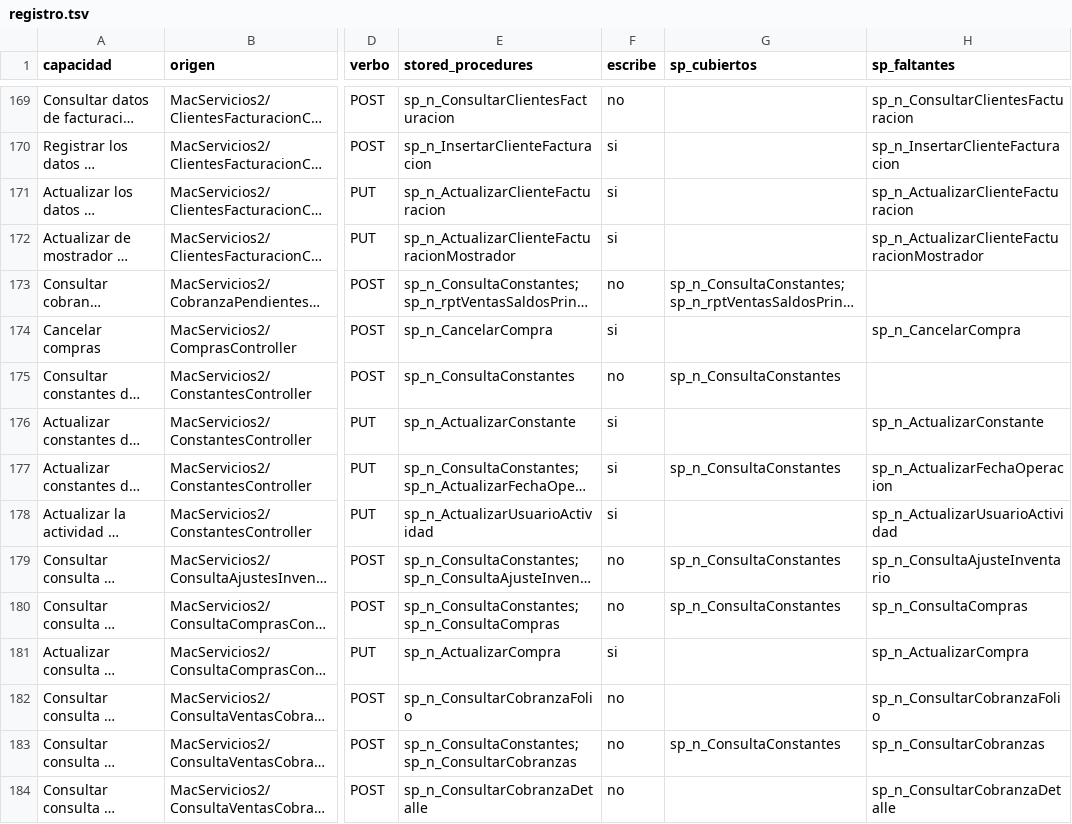
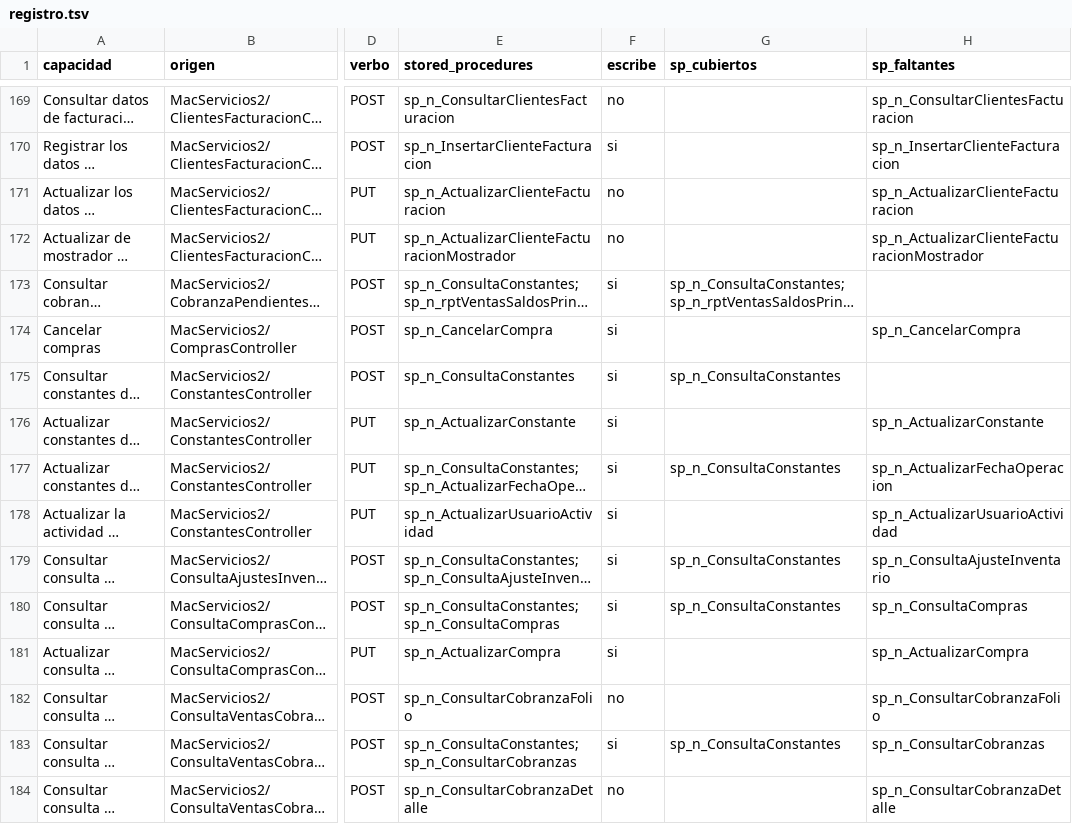
Before and after one commit to jprimavera1304/sacNet-8, a TSV file: migracion/registro.tsv, drawn as a sheet; only a part is shown, gaps mark what is left out; long unchanged cells end in …; the diff covers the shown part only; the diff names each change by its address in the sheet, - before the commit and + after, or states it on an @@ line.

Commit message:
Hay "consultas" que escriben: se rehace la clasificacion del tablero
sp_n_ConsultaConstantes no consulta. Cuando la fecha de operacion esta
atrasada hace el cierre del dia: apunta el cambio en FechaOperacionLog, BORRA y
rehace AlmacenProductoHist -el freeze del inventario del dia anterior- y
adelanta FechaOperacion. Ademas registra actividad del usuario en cada llamada.

La llaman 155 de las 488 capacidades de Legacy, casi siempre como primer paso
para leer los parametros de la empresa. Un tercio del sistema.

Para la migracion eso es grave por dos razones: una prueba "de solo lectura"
puede mover la fecha del negocio y rehacer el corte de inventario; y como la
llaman los dos backends, el que corra primero mueve la base y el segundo ya lee
otra cosa, asi que la diferencia que salga no seria del backend sino del orden
en que se pregunto. El comparador ahora mira la fecha antes y despues y avisa.

La clasificacion de que escribe se dedujo al principio del NOMBRE del
procedimiento. El caso que lo destapo: /api/empleadosprestamo/validar estaba
como lectura y sp_n_ValidaEmpleadosPrestamos abre transaccion, inserta pagos y
actualiza prestamos -es el batch que descuenta los prestamos de la nomina-.

Ahora lo decide el cuerpo del procedimiento. 86 capacidades que decian leer,
escriben. De 210 lecturas quedan 143.

```diff
--- a/migracion/registro.tsv
+++ b/migracion/registro.tsv
-F171:F172 (escribe): si
+F171:F172 (escribe): no
-F173 (escribe): no
+F173 (escribe): si
-F175 (escribe): no
+F175 (escribe): si
-F179:F180 (escribe): no
+F179:F180 (escribe): si
-F183 (escribe): no
+F183 (escribe): si
```
Also changed, not shown: 147 edited cells elsewhere in this file, 4 other files.
